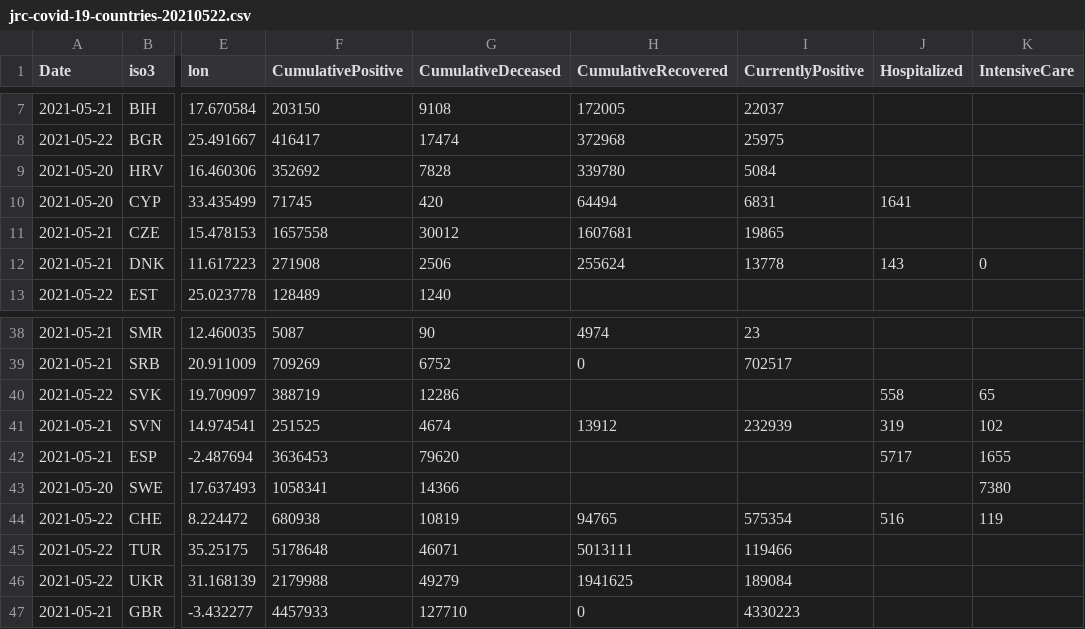
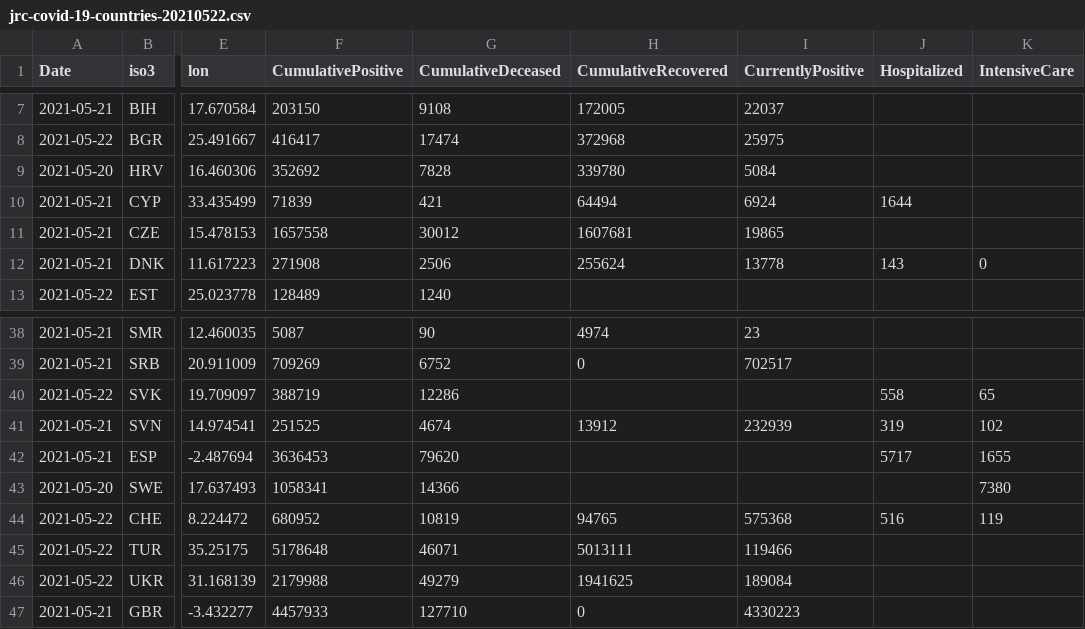
Before and after one commit to nmileva/COVID-19, a CSV file: data-by-country/jrc-covid-19-countries-20210522.csv, drawn as a sheet; only a part is shown, gaps mark what is left out; the diff names each change by its address in the sheet, - before the commit and + after, or states it on an @@ line.

```diff
--- a/data-by-country/jrc-covid-19-countries-20210522.csv
+++ b/data-by-country/jrc-covid-19-countries-20210522.csv
-A10 (Date): 2021-05-20
+A10 (Date): 2021-05-21
-F10 (CumulativePositive): 71745
+F10 (CumulativePositive): 71839
-G10 (CumulativeDeceased): 420
+G10 (CumulativeDeceased): 421
-I10 (CurrentlyPositive): 6831
+I10 (CurrentlyPositive): 6924
-J10 (Hospitalized): 1641
+J10 (Hospitalized): 1644
-F44 (CumulativePositive): 680938
+F44 (CumulativePositive): 680952
-I44 (CurrentlyPositive): 575354
+I44 (CurrentlyPositive): 575368
```
Also changed, not shown: data-by-country/jrc-covid-19-countries-latest.csv, data-by-region/jrc-covid-19-regions-20210522.csv, 4 other files.
